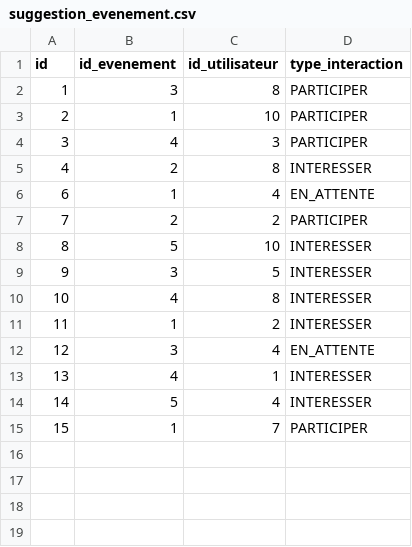
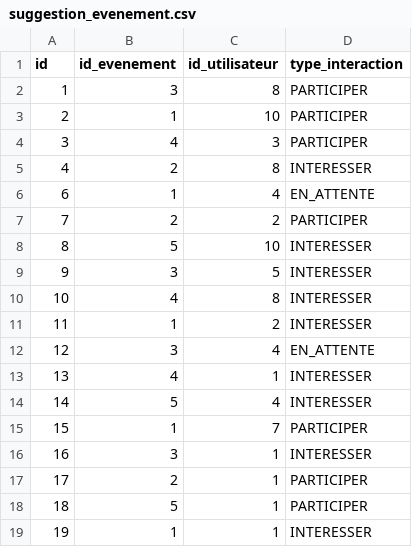
Before and after one commit to SuyuKuka/the-big-match-db, a CSV file: src/data/evenement/suggestion_evenement.csv, drawn as a sheet.

```diff
--- a/src/data/evenement/suggestion_evenement.csv
+++ b/src/data/evenement/suggestion_evenement.csv
@@ -15 +15,5 @@ id,id_evenement,id_utilisateur,type_interaction
 15,1,7,PARTICIPER
+16,3,1,INTERESSER
+17,2,1,PARTICIPER
+18,5,1,PARTICIPER
+19,1,1,INTERESSER
```
Also changed, not shown: 1 other file.
